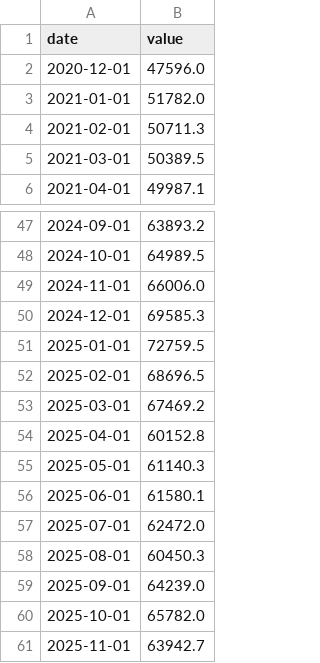
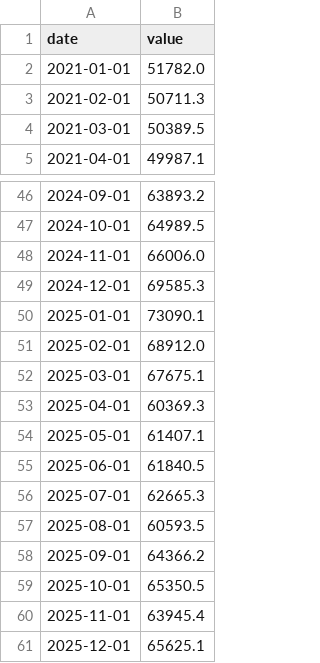
Before and after one commit to dregon03/outcome-canada, a CSV file: canada-data/exports/official_data.csv, drawn as a sheet; only a part is shown, gaps mark what is left out.

```diff
--- a/canada-data/exports/official_data.csv
+++ b/canada-data/exports/official_data.csv
@@ -1,3 +1,2 @@
 date,value
-2020-12-01,47596.0
 2021-01-01,51782.0
@@ -50,12 +49,13 @@ date,value
 2024-12-01,69585.3
-2025-01-01,72759.5
-2025-02-01,68696.5
-2025-03-01,67469.2
-2025-04-01,60152.8
-2025-05-01,61140.3
-2025-06-01,61580.1
-2025-07-01,62472.0
-2025-08-01,60450.3
-2025-09-01,64239.0
-2025-10-01,65782.0
-2025-11-01,63942.7
+2025-01-01,73090.1
+2025-02-01,68912.0
+2025-03-01,67675.1
+2025-04-01,60369.3
+2025-05-01,61407.1
+2025-06-01,61840.5
+2025-07-01,62665.3
+2025-08-01,60593.5
+2025-09-01,64366.2
+2025-10-01,65350.5
+2025-11-01,63945.4
+2025-12-01,65625.1
```
Also changed, not shown: canada-data/bond_10y/official_data.csv, canada-data/bond_5y/official_data.csv, 6 other files.
